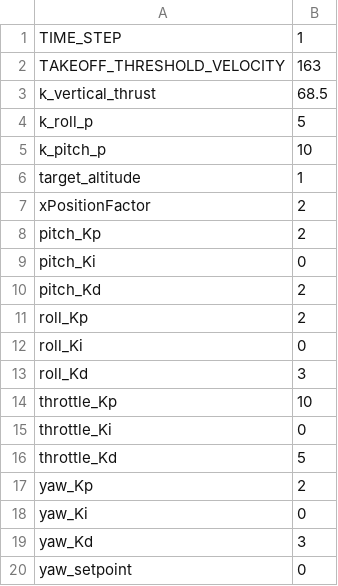
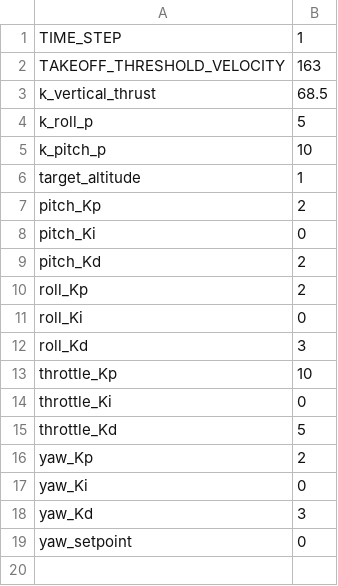
Before and after one commit to PrasadNR/Webots-Quadcopter-Python-SITL, a CSV file: controllers/mavic2proController/params.csv, drawn as a sheet.

Commit message:
Position hold code refactored!

```diff
--- a/controllers/mavic2proController/params.csv
+++ b/controllers/mavic2proController/params.csv
@@ -6,3 +6,2 @@ k_pitch_p,10
 target_altitude,1
-xPositionFactor,2
 pitch_Kp,2
```
Also changed, not shown: 1 other file.
